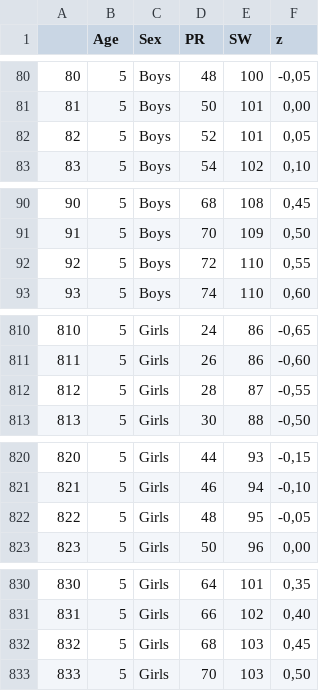
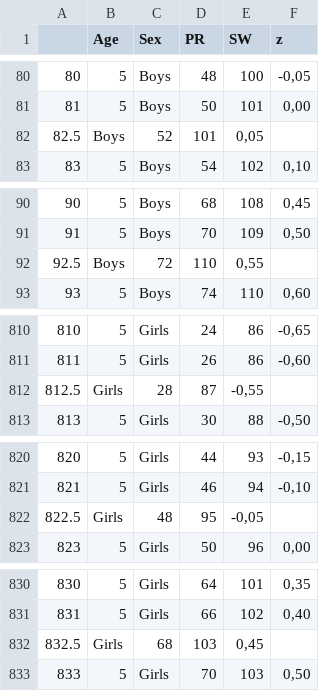
Before and after one commit to Sabya2/CV_healthScore, a CSV file: reference_values/momo_long_reference.csv, drawn as a sheet; only a part is shown, gaps mark what is left out; the diff covers the shown part only.

```diff
--- a/reference_values/momo_long_reference.csv
+++ b/reference_values/momo_long_reference.csv
@@ -81,3 +81,3 @@
 81,5,Boys,50,101,"0,00"
-82,5,Boys,52,101,"0,05"
+82.5,Boys,52,101,"0,05"
 83,5,Boys,54,102,"0,10"
@@ -91,3 +91,3 @@
 91,5,Boys,70,109,"0,50"
-92,5,Boys,72,110,"0,55"
+92.5,Boys,72,110,"0,55"
 93,5,Boys,74,110,"0,60"
@@ -811,3 +811,3 @@
 811,5,Girls,26,86,"-0,60"
-812,5,Girls,28,87,"-0,55"
+812.5,Girls,28,87,"-0,55"
 813,5,Girls,30,88,"-0,50"
@@ -821,3 +821,3 @@
 821,5,Girls,46,94,"-0,10"
-822,5,Girls,48,95,"-0,05"
+822.5,Girls,48,95,"-0,05"
 823,5,Girls,50,96,"0,00"
@@ -831,3 +831,3 @@
 831,5,Girls,66,102,"0,40"
-832,5,Girls,68,103,"0,45"
+832.5,Girls,68,103,"0,45"
 833,5,Girls,70,103,"0,50"
```
Also changed, not shown: 5 added rows, 5 removed rows and 88 edited cells elsewhere in this file, 4 other files.
